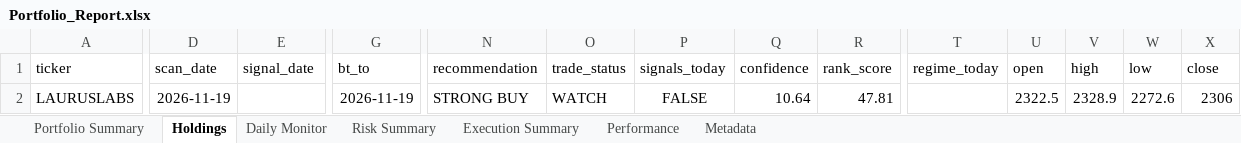
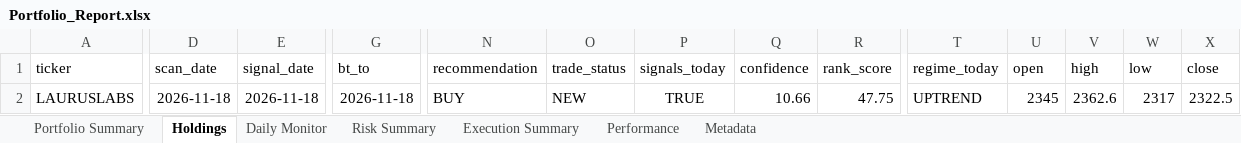
Before and after one commit to PavanSaiNekkala/Scanner, an Excel workbook: scanner_monitor/reports/latest/Portfolio_Report.xlsx, sheet Holdings, drawn as a sheet; only a part is shown, gaps mark what is left out; values as stored, in another font and other column widths than the file's, no borders; the diff covers the shown part only; the diff names each change by its address in the sheet, - before the commit and + after, or states it on an @@ line.

```diff
--- a/scanner_monitor/reports/latest/Portfolio_Report.xlsx (sheet Holdings)
+++ b/scanner_monitor/reports/latest/Portfolio_Report.xlsx (sheet Holdings)
-D2 (scan_date): 2026-11-19
+D2 (scan_date): 2026-11-18
-E2 (signal_date): (empty)
+E2 (signal_date): 2026-11-18
-G2 (bt_to): 2026-11-19
+G2 (bt_to): 2026-11-18
-N2 (recommendation): STRONG BUY
+N2 (recommendation): BUY
-O2 (trade_status): WATCH
+O2 (trade_status): NEW
-P2 (signals_today): FALSE
+P2 (signals_today): TRUE
-Q2 (confidence): 10.64
+Q2 (confidence): 10.66
-R2 (rank_score): 47.81
+R2 (rank_score): 47.75
-T2 (regime_today): (empty)
+T2 (regime_today): UPTREND
-U2 (open): 2322.5
+U2 (open): 2345
-V2 (high): 2328.9
+V2 (high): 2362.6
-W2 (low): 2272.6
+W2 (low): 2317
-X2 (close): 2306
+X2 (close): 2322.5
```
Also changed, not shown: 110 edited cells elsewhere in this sheet, sheet Daily Monitor, sheet Risk Summary, sheet Metadata, 14 other files.
